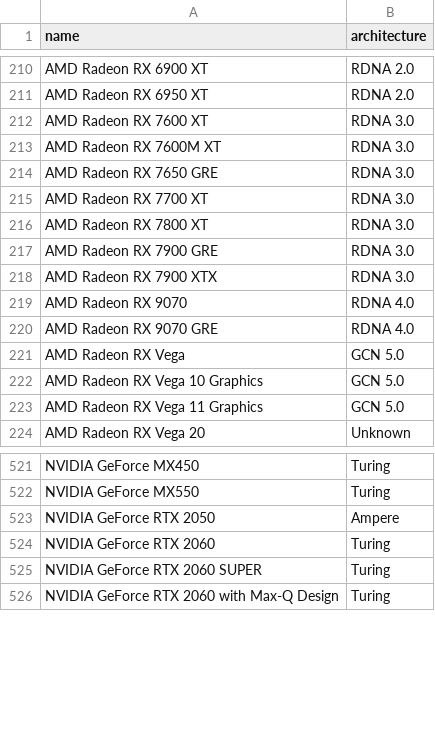
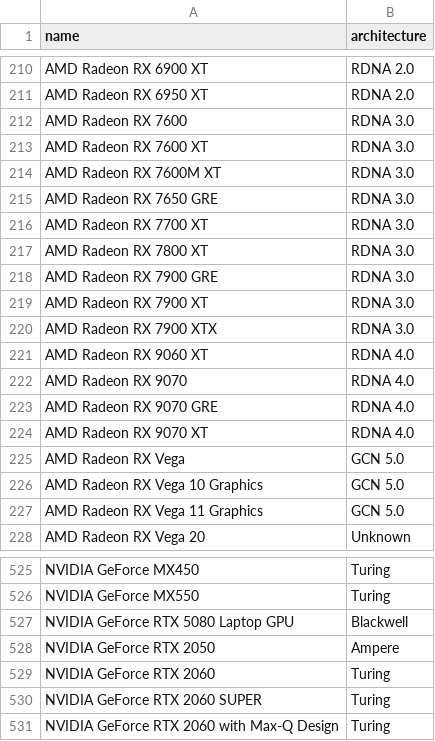
Before and after one commit to Devaniti/SteamHWSurveyGPUArchStats, a CSV file: arch_mapping.csv, drawn as a sheet; only a part is shown, gaps mark what is left out.

```diff
--- a/arch_mapping.csv
+++ b/arch_mapping.csv
@@ -211,2 +211,3 @@ AMD Radeon RX 6900 XT,RDNA 2.0
 AMD Radeon RX 6950 XT,RDNA 2.0
+AMD Radeon RX 7600,RDNA 3.0
 AMD Radeon RX 7600 XT,RDNA 3.0
@@ -217,5 +218,8 @@ AMD Radeon RX 7800 XT,RDNA 3.0
 AMD Radeon RX 7900 GRE,RDNA 3.0
+AMD Radeon RX 7900 XT,RDNA 3.0
 AMD Radeon RX 7900 XTX,RDNA 3.0
+AMD Radeon RX 9060 XT,RDNA 4.0
 AMD Radeon RX 9070,RDNA 4.0
 AMD Radeon RX 9070 GRE,RDNA 4.0
+AMD Radeon RX 9070 XT,RDNA 4.0
 AMD Radeon RX Vega,GCN 5.0
@@ -522,2 +526,3 @@ NVIDIA GeForce MX450,Turing
 NVIDIA GeForce MX550,Turing
+NVIDIA GeForce RTX  5080 Laptop GPU,Blackwell
 NVIDIA GeForce RTX 2050,Ampere
```
Also changed, not shown: arch_stats.csv, arch_stats_dx12.csv, 3 other files.
